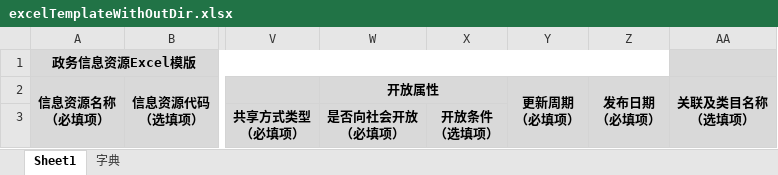
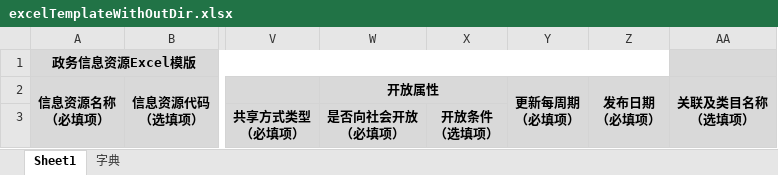
Before and after one commit to heiguagua/bjxc_visual, an Excel workbook: src/main/resources/excelTemplate/excelTemplateWithOutDir.xlsx, sheet Sheet1, drawn as a sheet; only a part is shown, gaps mark what is left out; values as stored, in another font and other column widths than the file's, no borders; ↵ is a line break in a cell; the diff names each change by its address in the sheet, - before the commit and + after, or states it on an @@ line.

```diff
--- a/src/main/resources/excelTemplate/excelTemplateWithOutDir.xlsx (sheet Sheet1)
+++ b/src/main/resources/excelTemplate/excelTemplateWithOutDir.xlsx (sheet Sheet1)
-Y2: 更新周期 ↵ （必填项）
+Y2: 更新每周期 ↵ （必填项）
```
Also changed, not shown: sheet 字典.
